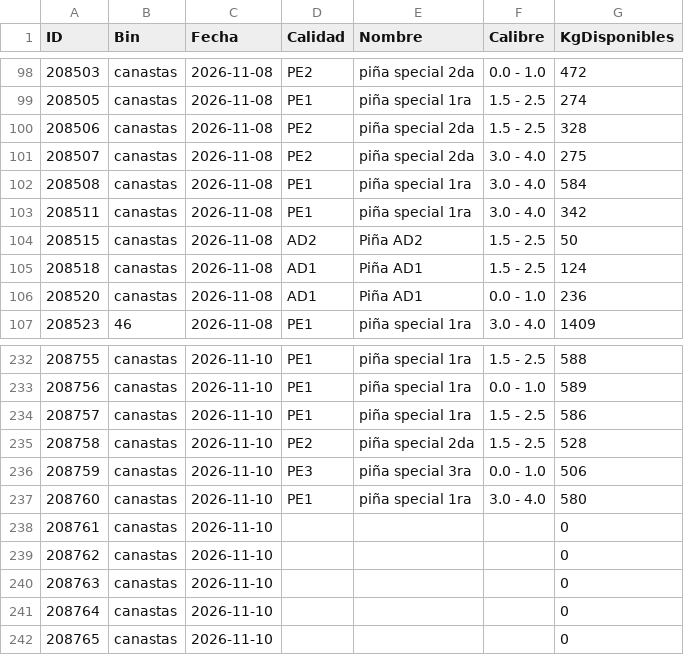
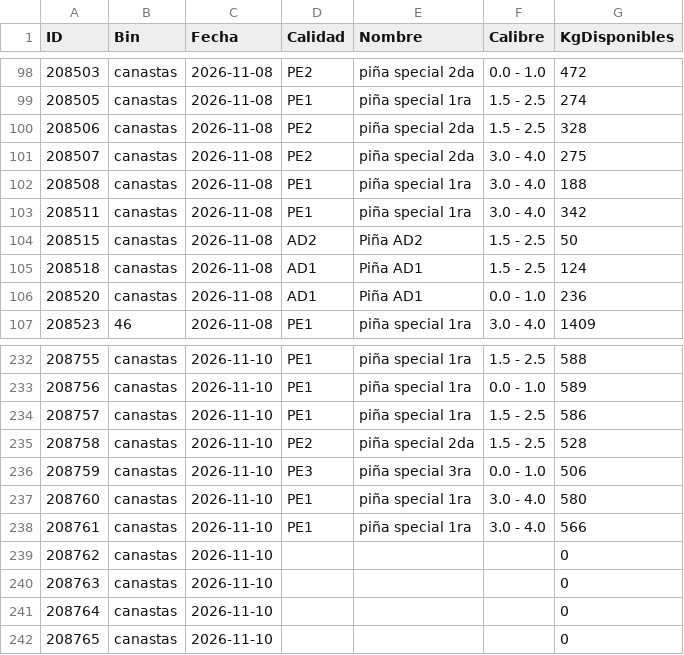
Before and after one commit to logisticaguapa-arch/inventario-fruta, a CSV file: inventario.csv, drawn as a sheet; only a part is shown, gaps mark what is left out.

```diff
--- a/inventario.csv
+++ b/inventario.csv
@@ -101,3 +101,3 @@ ID,Bin,Fecha,Calidad,Nombre,Calibre,KgDisponibles
 208507,canastas,2026-11-08,PE2,piña special 2da,3.0 - 4.0,275
-208508,canastas,2026-11-08,PE1,piña special 1ra,3.0 - 4.0,584
+208508,canastas,2026-11-08,PE1,piña special 1ra,3.0 - 4.0,188
 208511,canastas,2026-11-08,PE1,piña special 1ra,3.0 - 4.0,342
@@ -237,3 +237,3 @@ ID,Bin,Fecha,Calidad,Nombre,Calibre,KgDisponibles
 208760,canastas,2026-11-10,PE1,piña special 1ra,3.0 - 4.0,580
-208761,canastas,2026-11-10,,,,0
+208761,canastas,2026-11-10,PE1,piña special 1ra,3.0 - 4.0,566
 208762,canastas,2026-11-10,,,,0
```
Also changed, not shown: horaingreso.csv, procesado.csv, 2 other files.
